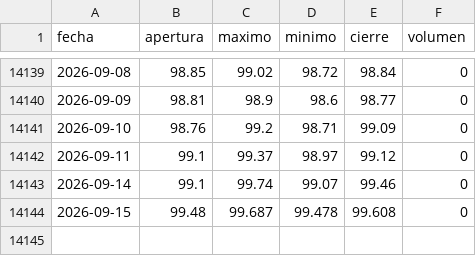
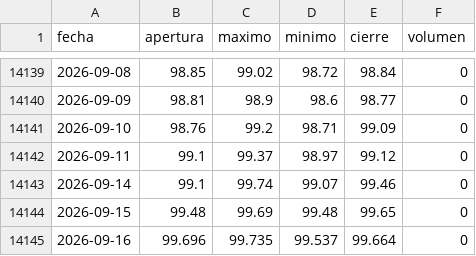
Before and after one commit to joaquimaro/analisis-fundamental-oro, a CSV file: dxy_diario.csv, drawn as a sheet; only a part is shown, gaps mark what is left out.

```diff
--- a/dxy_diario.csv
+++ b/dxy_diario.csv
@@ -14143,2 +14143,3 @@ fecha,apertura,maximo,minimo,cierre,volumen
 2026-09-14,99.1,99.74,99.07,99.46,0
-2026-09-15,99.48,99.687,99.478,99.608,0
+2026-09-15,99.48,99.69,99.48,99.65,0
+2026-09-16,99.696,99.735,99.537,99.664,0
```
Also changed, not shown: dxy_1h.csv, oro_1h.csv, 2 other files.
